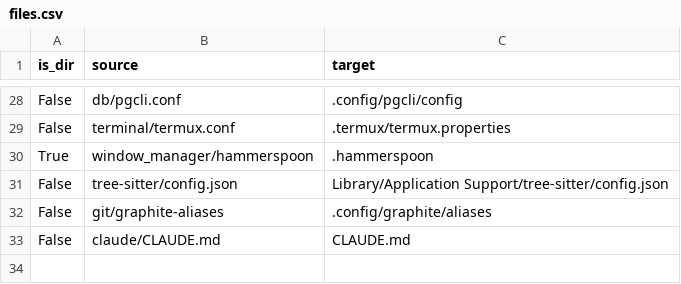
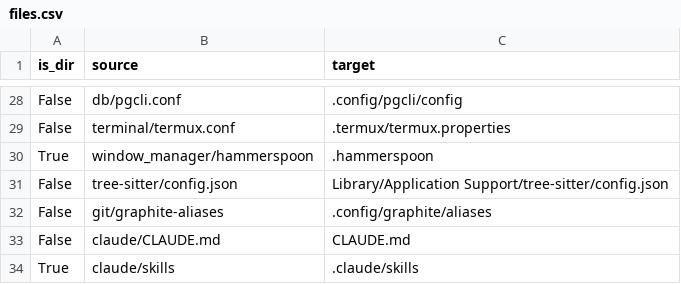
Before and after one commit to JRasmusBm/dotfiles, a CSV file: files.csv, drawn as a sheet; only a part is shown, gaps mark what is left out.

```diff
--- a/files.csv
+++ b/files.csv
@@ -33 +33,2 @@ False,git/graphite-aliases,.config/graphite/aliases
 False,claude/CLAUDE.md,CLAUDE.md
+True,claude/skills,.claude/skills
```
Also changed, not shown: 1 other file.
